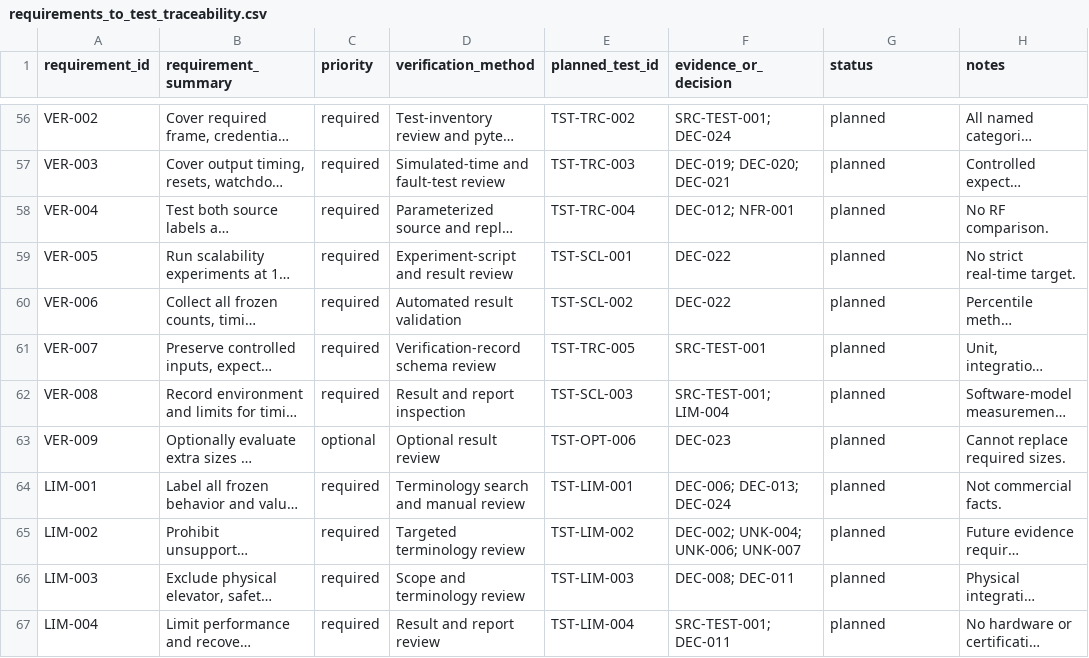
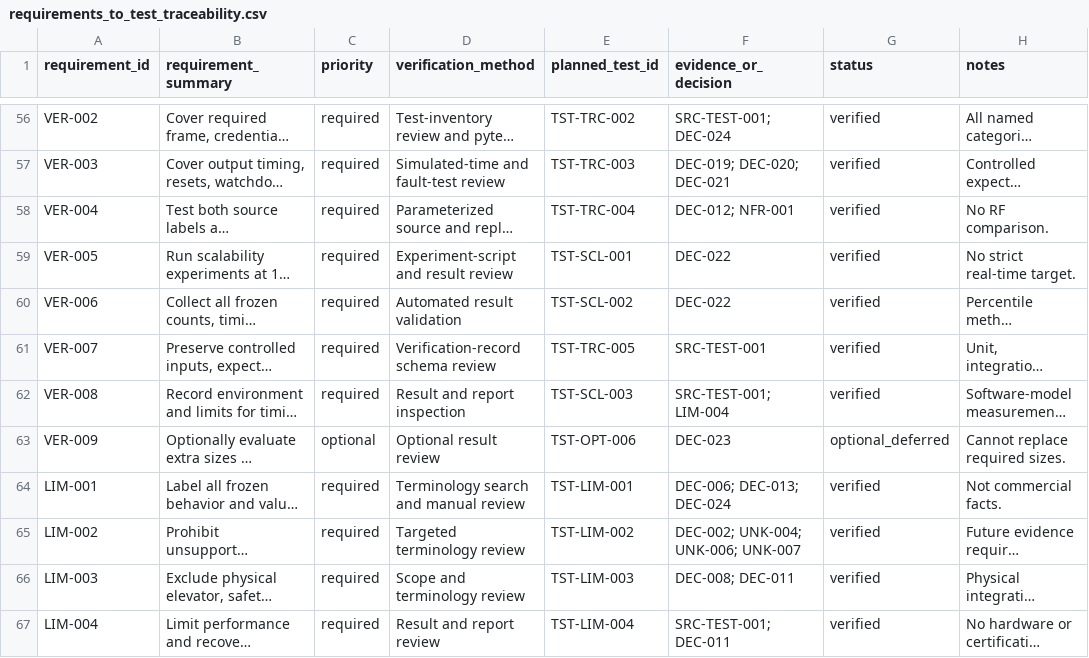
Before and after one commit to BarShtainv/EEEProjectElevator, a CSV file: docs/requirements_to_test_traceability.csv, drawn as a sheet; only a part is shown, gaps mark what is left out; long unchanged cells end in …; the diff covers the shown part only; the diff names each change by its address in the sheet, - before the commit and + after, or states it on an @@ line.

```diff
--- a/docs/requirements_to_test_traceability.csv
+++ b/docs/requirements_to_test_traceability.csv
-G56:G62 (status): planned
+G56:G62 (status): verified
-G63 (status): planned
+G63 (status): optional_deferred
-G64:G67 (status): planned
+G64:G67 (status): verified
```
Also changed, not shown: 54 edited cells elsewhere in this file, docs/test_case_inventory.csv, 10 other files.
